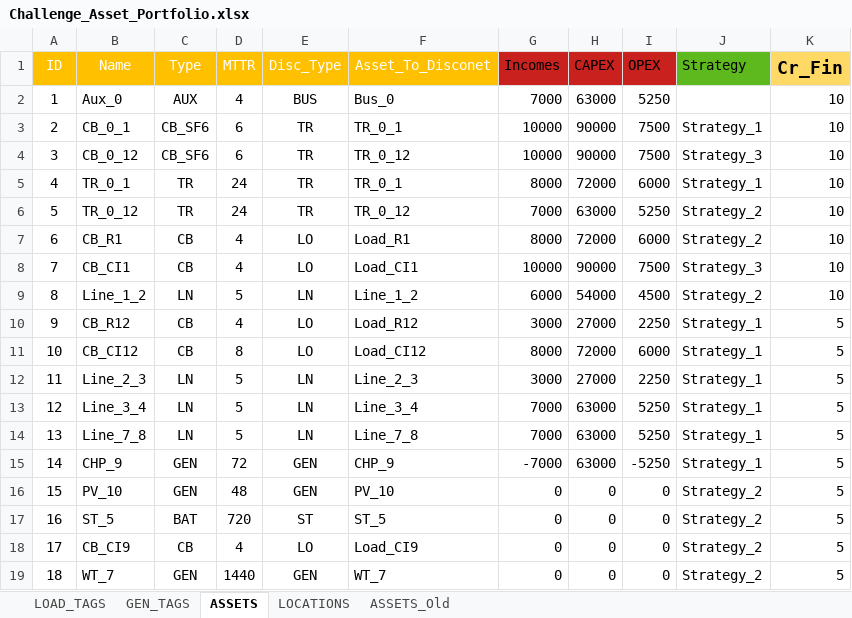
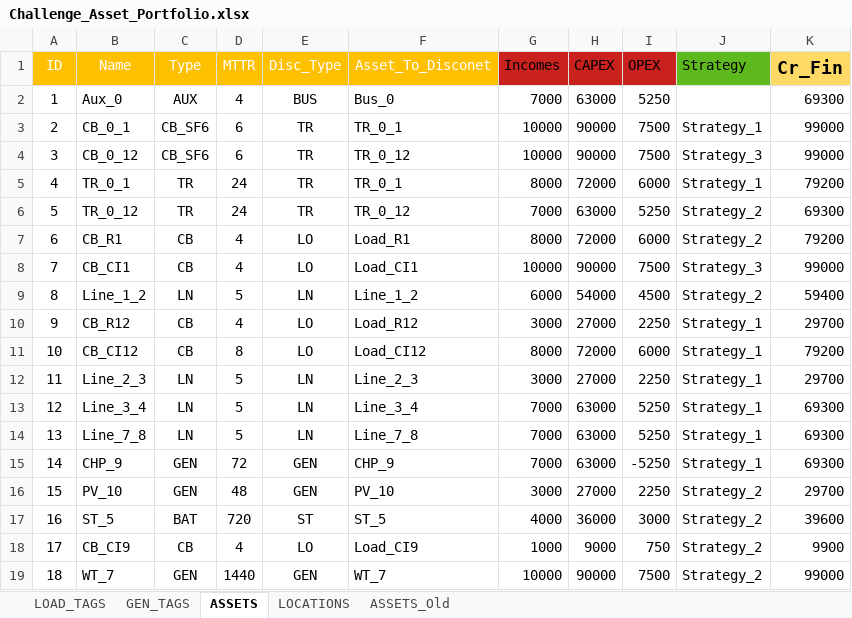
Before and after one commit to dlalvareza/PywerAPM, an Excel workbook: CASES/05_Challenge_Data/Challenge_Asset_Portfolio.xlsx, sheet ASSETS, drawn as a sheet; values as stored, in another font and other column widths than the file's, no borders; the diff names each change by its address in the sheet, - before the commit and + after, or states it on an @@ line.

Commit message:
Challenge debug

```diff
--- a/CASES/05_Challenge_Data/Challenge_Asset_Portfolio.xlsx (sheet ASSETS)
+++ b/CASES/05_Challenge_Data/Challenge_Asset_Portfolio.xlsx (sheet ASSETS)
-K2 (Cr_Fin): 10
+K2 (Cr_Fin): 69300
-K3:K4 (Cr_Fin): 10
+K3:K4 (Cr_Fin): 99000
-K5 (Cr_Fin): 10
+K5 (Cr_Fin): 79200
-K6 (Cr_Fin): 10
+K6 (Cr_Fin): 69300
-K7 (Cr_Fin): 10
+K7 (Cr_Fin): 79200
-K8 (Cr_Fin): 10
+K8 (Cr_Fin): 99000
-K9 (Cr_Fin): 10
+K9 (Cr_Fin): 59400
-K10 (Cr_Fin): 5
+K10 (Cr_Fin): 29700
-K11 (Cr_Fin): 5
+K11 (Cr_Fin): 79200
-K12 (Cr_Fin): 5
+K12 (Cr_Fin): 29700
-K13:K15 (Cr_Fin): 5
+K13:K15 (Cr_Fin): 69300
-G15 (Incomes): -7000
+G15 (Incomes): 7000
-G16 (Incomes): 0
+G16 (Incomes): 3000
-H16 (CAPEX): 0
+H16 (CAPEX): 27000
-I16 (OPEX): 0
+I16 (OPEX): 2250
-K16 (Cr_Fin): 5
+K16 (Cr_Fin): 29700
-G17 (Incomes): 0
+G17 (Incomes): 4000
-H17 (CAPEX): 0
+H17 (CAPEX): 36000
-I17 (OPEX): 0
+I17 (OPEX): 3000
-K17 (Cr_Fin): 5
+K17 (Cr_Fin): 39600
-G18 (Incomes): 0
+G18 (Incomes): 1000
-H18 (CAPEX): 0
+H18 (CAPEX): 9000
-I18 (OPEX): 0
+I18 (OPEX): 750
-K18 (Cr_Fin): 5
+K18 (Cr_Fin): 9900
-G19 (Incomes): 0
+G19 (Incomes): 10000
-H19 (CAPEX): 0
+H19 (CAPEX): 90000
-I19 (OPEX): 0
+I19 (OPEX): 7500
-K19 (Cr_Fin): 5
+K19 (Cr_Fin): 99000
```
Also changed, not shown: formulas that keep their value, CASES/05_Challenge_Data/01_Data/CONDITION.xlsx, CASES/05_Challenge_Data/01_Data/CRITICALITY.xlsx, 7 other files.
